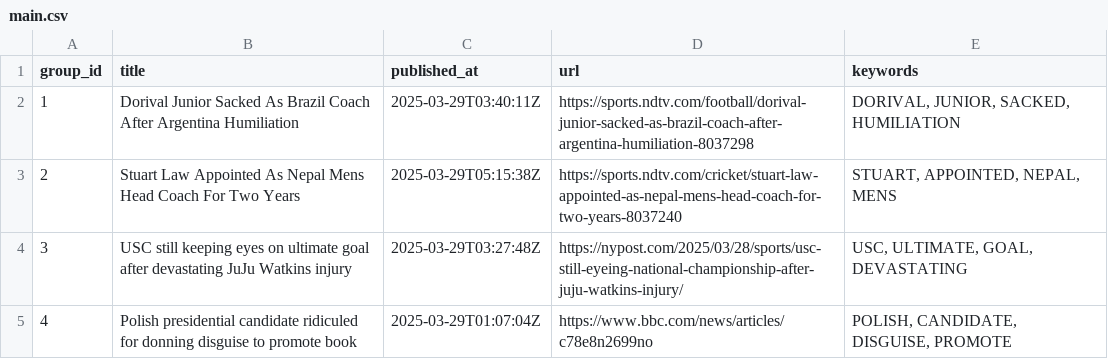
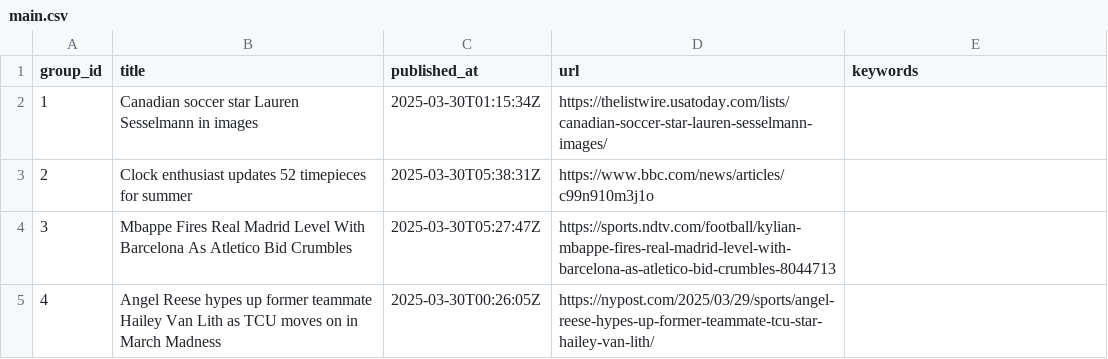
Before and after one commit to lileungws/whatsnews01, a CSV file: web/data/main.csv, drawn as a sheet.

Commit message:
Update news main.csv

```diff
--- a/web/data/main.csv
+++ b/web/data/main.csv
@@ -1,5 +1,5 @@
 group_id,title,published_at,url,keywords
-1,Dorival Junior Sacked As Brazil Coach After Argentina Humiliation,2025-03-29T03:40:11Z,https://sports.ndtv.com/football/dorival-junior-sacked-as-brazil-coach-after-argentina-humiliation-8037298,"DORIVAL, JUNIOR, SACKED, HUMILIATION"
-2,Stuart Law Appointed As Nepal Mens Head Coach For Two Years,2025-03-29T05:15:38Z,https://sports.ndtv.com/cricket/stuart-law-appointed-as-nepal-mens-head-coach-for-two-years-8037240,"STUART, APPOINTED, NEPAL, MENS"
-3,USC still keeping eyes on ultimate goal after devastating JuJu Watkins injury,2025-03-29T03:27:48Z,https://nypost.com/2025/03/28/sports/usc-still-eyeing-national-championship-after-juju-watkins-injury/,"USC, ULTIMATE, GOAL, DEVASTATING"
-4,Polish presidential candidate ridiculed for donning disguise to promote book,2025-03-29T01:07:04Z,https://www.bbc.com/news/articles/c78e8n2699no,"POLISH, CANDIDATE, DISGUISE, PROMOTE"
+1,Canadian soccer star Lauren Sesselmann in images,2025-03-30T01:15:34Z,https://thelistwire.usatoday.com/lists/canadian-soccer-star-lauren-sesselmann-images/,
+2,Clock enthusiast updates 52 timepieces for summer,2025-03-30T05:38:31Z,https://www.bbc.com/news/articles/c99n910m3j1o,
+3,Mbappe Fires Real Madrid Level With Barcelona As Atletico Bid Crumbles,2025-03-30T05:27:47Z,https://sports.ndtv.com/football/kylian-mbappe-fires-real-madrid-level-with-barcelona-as-atletico-bid-crumbles-8044713,
+4,Angel Reese hypes up former teammate Hailey Van Lith as TCU moves on in March Madness,2025-03-30T00:26:05Z,https://nypost.com/2025/03/29/sports/angel-reese-hypes-up-former-teammate-tcu-star-hailey-van-lith/,
```
